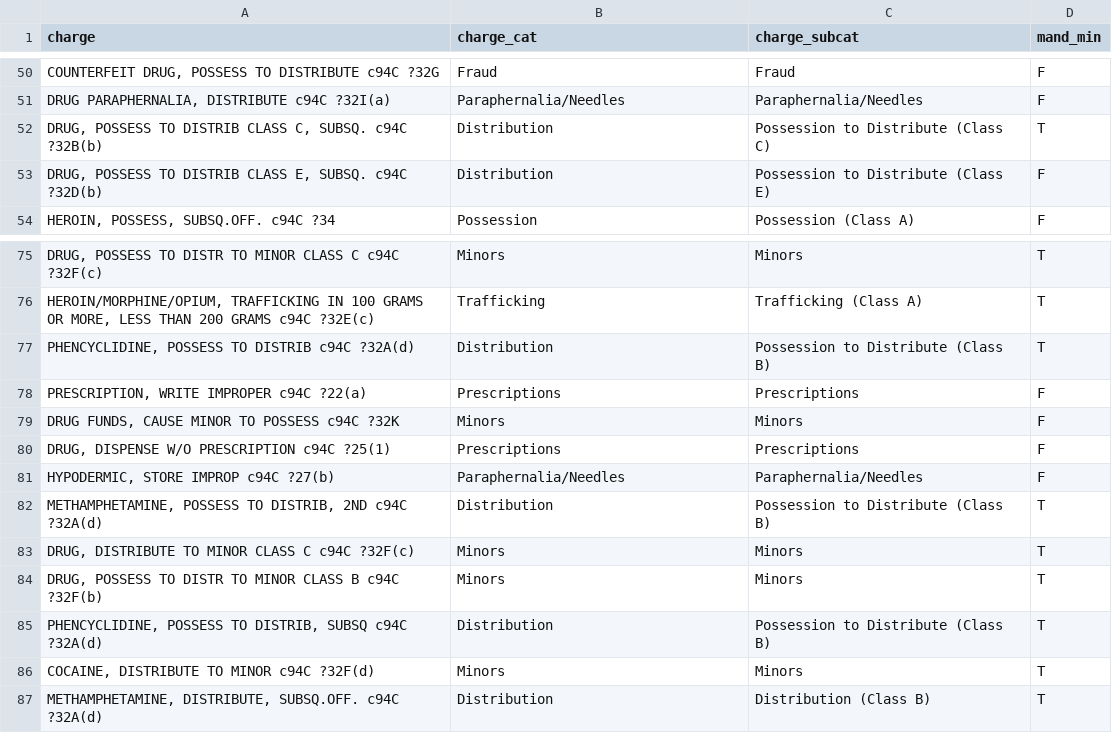
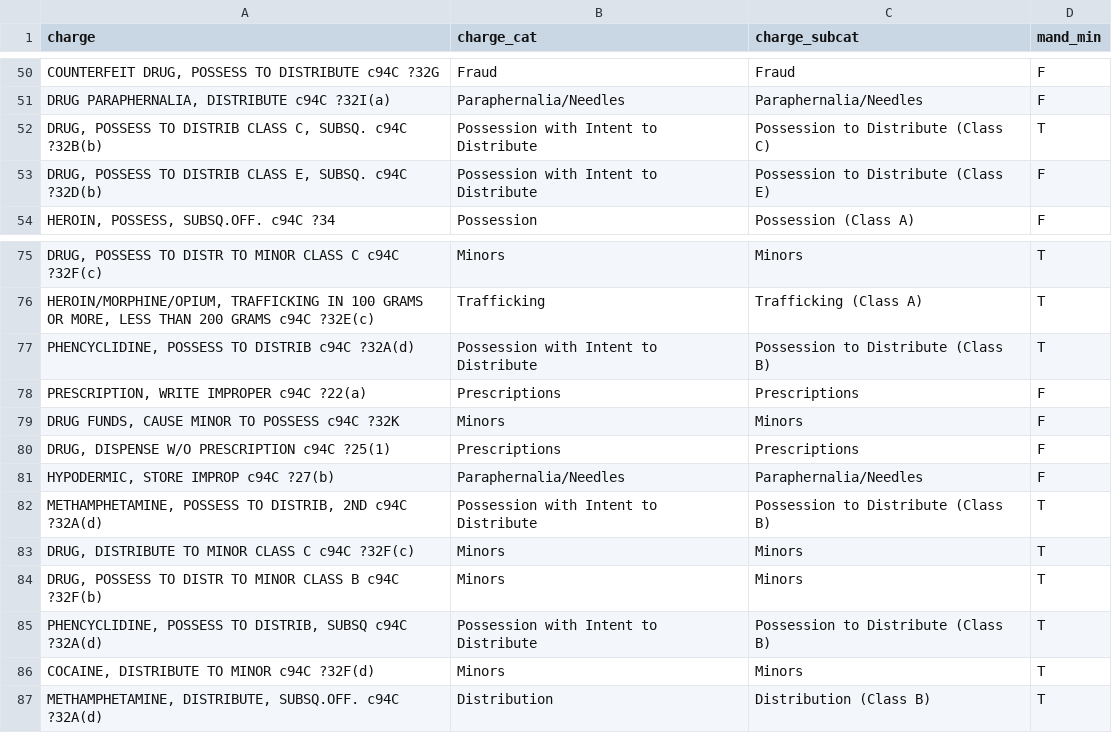
Before and after one commit to ACLUmass/94c-dashboard, a CSV file: data/94c_charge_codes.csv, drawn as a sheet; only a part is shown, gaps mark what is left out; the diff covers the shown part only; the diff names each change by its address in the sheet, - before the commit and + after, or states it on an @@ line.

Commit message:
Update to include "intent to distribute" as charge cat

```diff
--- a/data/94c_charge_codes.csv
+++ b/data/94c_charge_codes.csv
-B52:B53 (charge_cat): Distribution
+B52:B53 (charge_cat): Possession with Intent to Distribute
-B77 (charge_cat): Distribution
+B77 (charge_cat): Possession with Intent to Distribute
-B82 (charge_cat): Distribution
+B82 (charge_cat): Possession with Intent to Distribute
-B85 (charge_cat): Distribution
+B85 (charge_cat): Possession with Intent to Distribute
```
Also changed, not shown: 13 edited cells elsewhere in this file, 2 other files.
